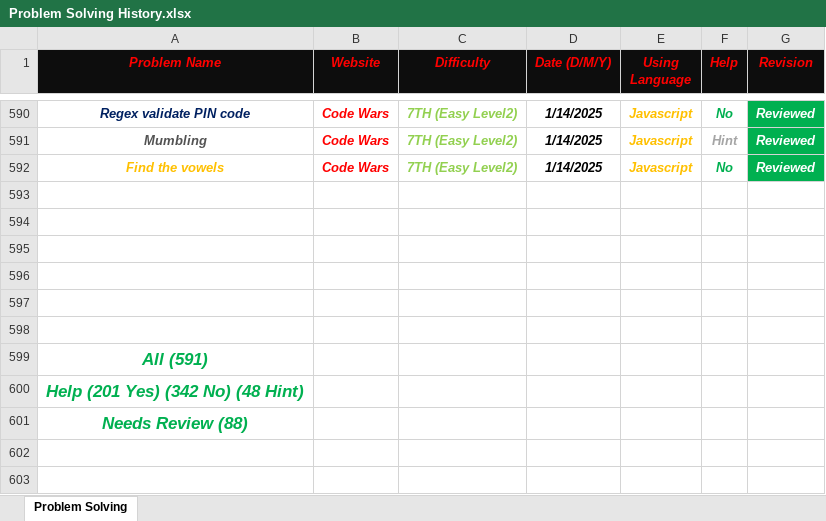
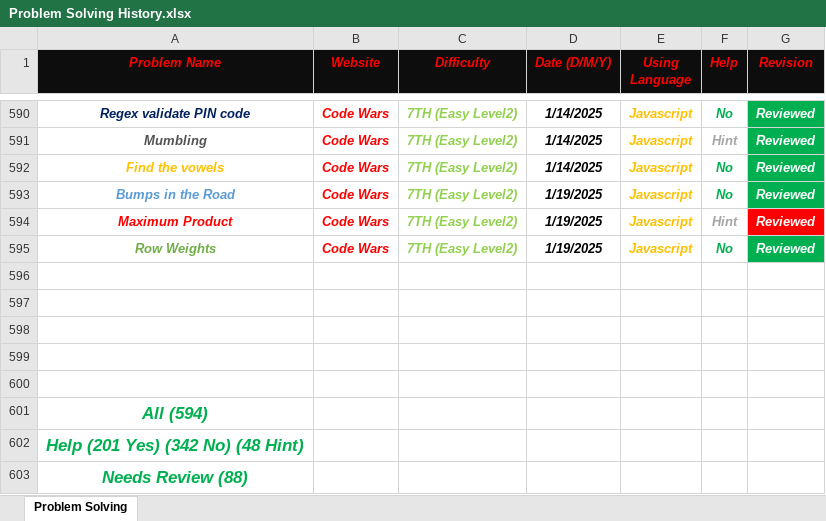
Before and after one commit to Marawan-Saqr/Problem-Solving, an Excel workbook: Problem Solving History.xlsx, sheet Problem Solving, drawn as a sheet; only a part is shown, gaps mark what is left out; values as stored, in another font and other column widths than the file's, no borders; removed rows and columns are numbered as before the commit, all else as after; the diff names each change by its address in the sheet, - before the commit and + after, or states it on an @@ line.

```diff
--- a/Problem Solving History.xlsx (sheet Problem Solving)
+++ b/Problem Solving History.xlsx (sheet Problem Solving)
+row 593: Bumps in the Road | Code Wars | 7TH (Easy Level2) | 1/19/2025 | Javascript | No | Reviewed
+row 594: Maximum Product | Code Wars | 7TH (Easy Level2) | 1/19/2025 | Javascript | Hint | Reviewed
+row 595: Row Weights | Code Wars | 7TH (Easy Level2) | 1/19/2025 | Javascript | No | Reviewed
-row 598: (empty)
-A601 (Problem Name): All (591)
+A601 (Problem Name): All (594)
```
Also changed, not shown: 10 other files.
